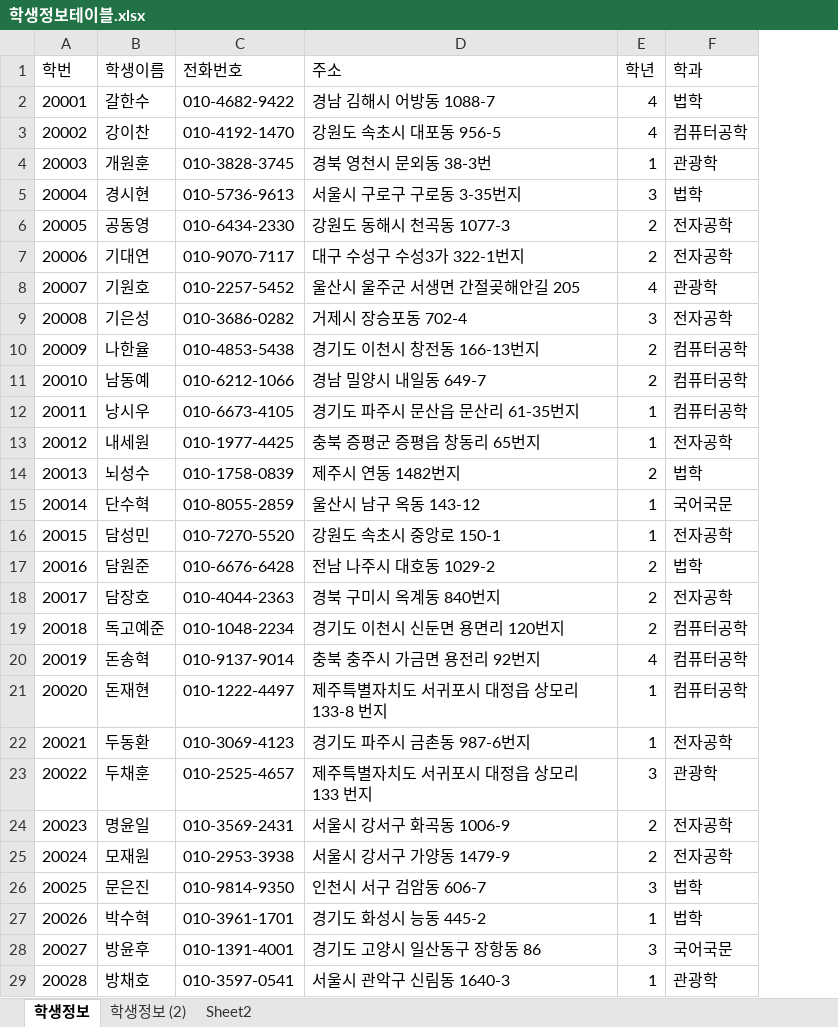
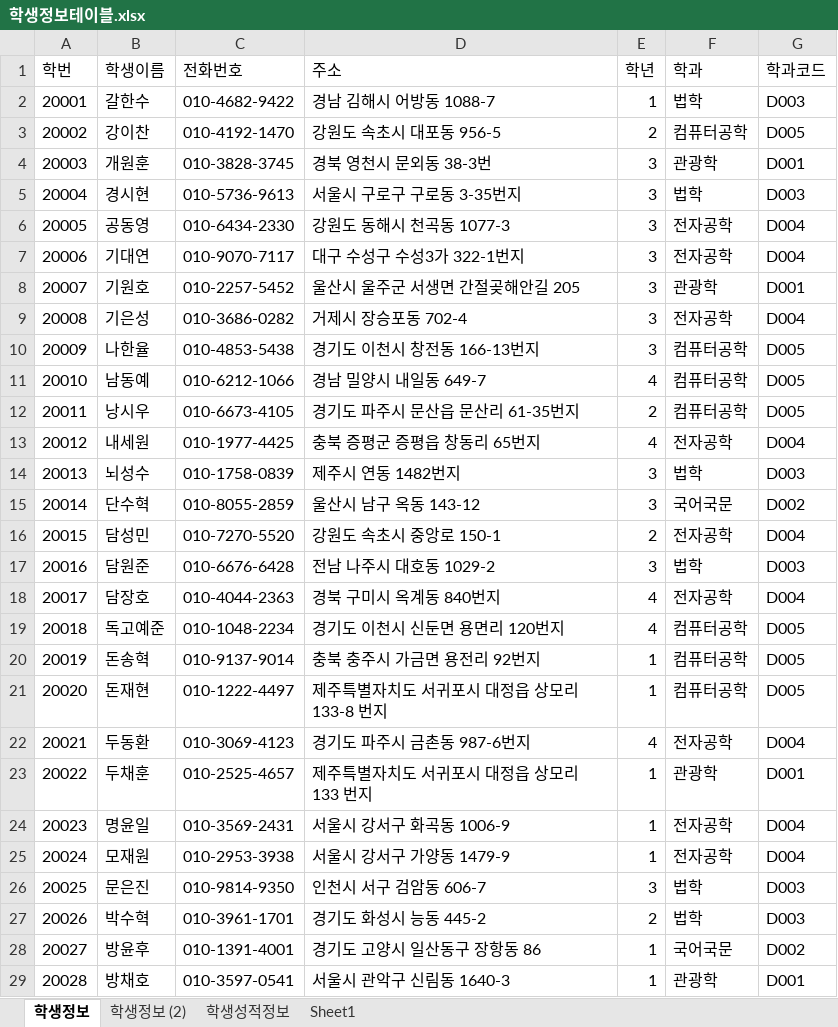
Before and after one commit to Kim-hyeran/Biz_506_2020_07_DBMS, an Excel workbook: 참고자료/학생정보테이블.xlsx, sheet 학생정보, drawn as a sheet; only a part is shown; values as stored, in another font and other column widths than the file's, no borders; the diff covers the shown part only; the diff names each change by its address in the sheet, - before the commit and + after, or states it on an @@ line.

```diff
--- a/참고자료/학생정보테이블.xlsx (sheet 학생정보)
+++ b/참고자료/학생정보테이블.xlsx (sheet 학생정보)
-sheet tab: Sheet2
+sheet tab: 학생성적정보
+sheet tab: Sheet1
+column G (학과코드), rows 2-29: D003 | D005 | D001 | D003 | D004 | D004 | D001 | D004 | D005 | D005 | D005 | D004 | D003 | D002 | D004 | D003 | D004 | D005 | D005 | D005 | D004 | D001 | D004 | D004 | D003 | D003 | D002 | D001
-E2 (학년): 4
+E2 (학년): 1
-E3 (학년): 4
+E3 (학년): 2
-E4 (학년): 1
+E4 (학년): 3
-E6:E7 (학년): 2
+E6:E7 (학년): 3
-E8 (학년): 4
+E8 (학년): 3
-E10 (학년): 2
+E10 (학년): 3
-E11 (학년): 2
+E11 (학년): 4
-E12 (학년): 1
+E12 (학년): 2
-E13 (학년): 1
+E13 (학년): 4
-E14 (학년): 2
+E14 (학년): 3
-E15 (학년): 1
+E15 (학년): 3
-E16 (학년): 1
+E16 (학년): 2
-E17 (학년): 2
+E17 (학년): 3
-E18:E19 (학년): 2
+E18:E19 (학년): 4
-E20 (학년): 4
+E20 (학년): 1
-E22 (학년): 1
+E22 (학년): 4
-E23 (학년): 3
+E23 (학년): 1
-E24:E25 (학년): 2
+E24:E25 (학년): 1
-E27 (학년): 1
+E27 (학년): 2
-E28 (학년): 3
+E28 (학년): 1
```
Also changed, not shown: 56 edited cells elsewhere in this sheet, sheet 학생성적정보, sheet 학생정보 (2), 참고자료/00.테이블명세 양식.xlsx, 9 other files.
